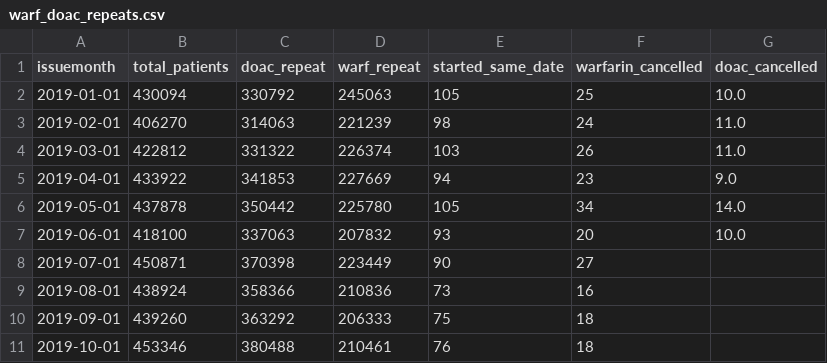
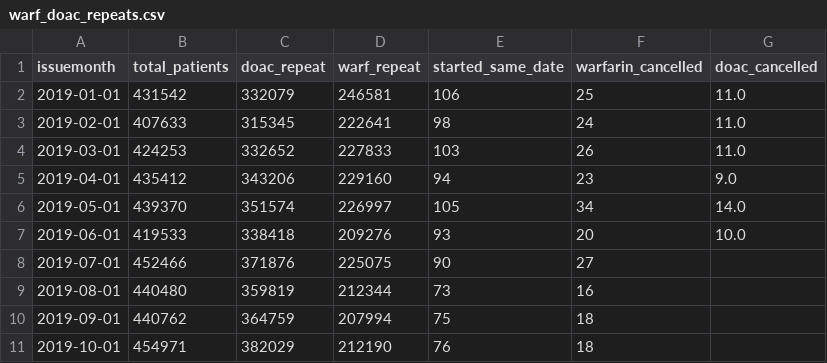
Before and after one commit to opensafely/anticoagulant-switching-research, a CSV file: output/warf_doac_repeats.csv, drawn as a sheet; only a part is shown; the diff covers the shown part only.

```diff
--- a/output/warf_doac_repeats.csv
+++ b/output/warf_doac_repeats.csv
@@ -1,11 +1,11 @@
 issuemonth,total_patients,doac_repeat,warf_repeat,started_same_date,warfarin_cancelled,doac_cancelled
-2019-01-01,430094,330792,245063,105,25,10.0
-2019-02-01,406270,314063,221239,98,24,11.0
-2019-03-01,422812,331322,226374,103,26,11.0
-2019-04-01,433922,341853,227669,94,23,9.0
-2019-05-01,437878,350442,225780,105,34,14.0
-2019-06-01,418100,337063,207832,93,20,10.0
-2019-07-01,450871,370398,223449,90,27,
-2019-08-01,438924,358366,210836,73,16,
-2019-09-01,439260,363292,206333,75,18,
-2019-10-01,453346,380488,210461,76,18,
+2019-01-01,431542,332079,246581,106,25,11.0
+2019-02-01,407633,315345,222641,98,24,11.0
+2019-03-01,424253,332652,227833,103,26,11.0
+2019-04-01,435412,343206,229160,94,23,9.0
+2019-05-01,439370,351574,226997,105,34,14.0
+2019-06-01,419533,338418,209276,93,20,10.0
+2019-07-01,452466,371876,225075,90,27,
+2019-08-01,440480,359819,212344,73,16,
+2019-09-01,440762,364759,207994,75,18,
+2019-10-01,454971,382029,212190,76,18,
```
Also changed, not shown: 1 added row and 30 edited cells elsewhere in this file, output/doac_repeats.csv, output/doac_switchers.csv, 6 other files.
